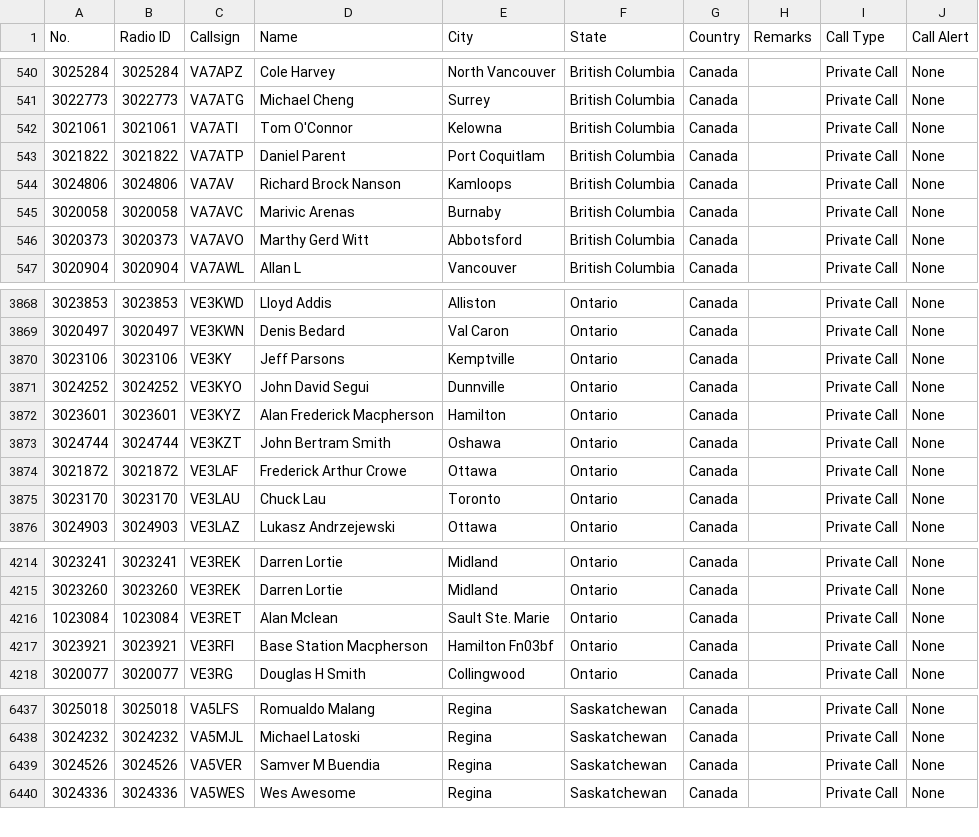
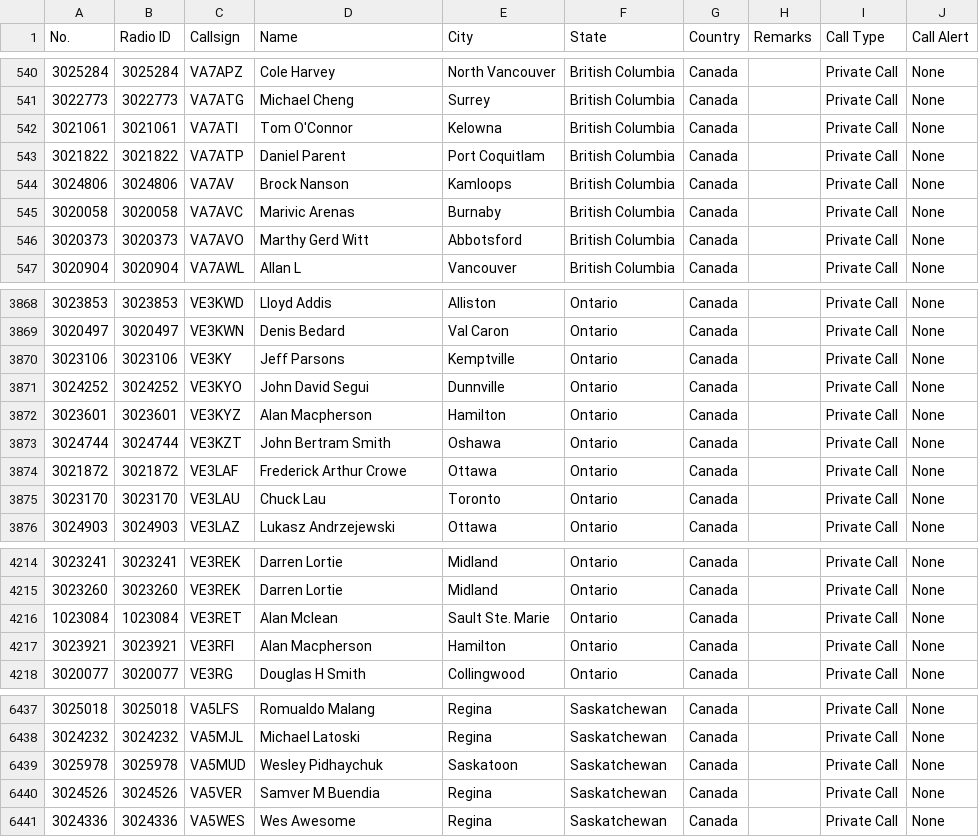
Before and after one commit to CraigHead/Anytone-DMR-Users, a CSV file: dmr_users_canada.csv, drawn as a sheet; only a part is shown, gaps mark what is left out.

Commit message:
Updated DMR User List 20240916.1

```diff
--- a/dmr_users_canada.csv
+++ b/dmr_users_canada.csv
@@ -543,3 +543,3 @@
 "3021822","3021822","VA7ATP","Daniel Parent","Port Coquitlam","British Columbia","Canada","","Private Call","None"
-"3024806","3024806","VA7AV","Richard Brock Nanson","Kamloops","British Columbia","Canada","","Private Call","None"
+"3024806","3024806","VA7AV","Brock Nanson","Kamloops","British Columbia","Canada","","Private Call","None"
 "3020058","3020058","VA7AVC","Marivic Arenas","Burnaby","British Columbia","Canada","","Private Call","None"
@@ -3871,3 +3871,3 @@
 "3024252","3024252","VE3KYO","John David Segui","Dunnville","Ontario","Canada","","Private Call","None"
-"3023601","3023601","VE3KYZ","Alan Frederick Macpherson","Hamilton","Ontario","Canada","","Private Call","None"
+"3023601","3023601","VE3KYZ","Alan Macpherson","Hamilton","Ontario","Canada","","Private Call","None"
 "3024744","3024744","VE3KZT","John Bertram Smith","Oshawa","Ontario","Canada","","Private Call","None"
@@ -4216,3 +4216,3 @@
 "1023084","1023084","VE3RET","Alan Mclean","Sault Ste. Marie","Ontario","Canada","","Private Call","None"
-"3023921","3023921","VE3RFI","Base Station Macpherson","Hamilton Fn03bf","Ontario","Canada","","Private Call","None"
+"3023921","3023921","VE3RFI","Alan Macpherson","Hamilton","Ontario","Canada","","Private Call","None"
 "3020077","3020077","VE3RG","Douglas H Smith","Collingwood","Ontario","Canada","","Private Call","None"
@@ -6438,2 +6438,3 @@
 "3024232","3024232","VA5MJL","Michael Latoski","Regina","Saskatchewan","Canada","","Private Call","None"
+"3025978","3025978","VA5MUD","Wesley Pidhaychuk","Saskatoon ","Saskatchewan","Canada","","Private Call","None"
 "3024526","3024526","VA5VER","Samver M  Buendia","Regina","Saskatchewan","Canada","","Private Call","None"
```
